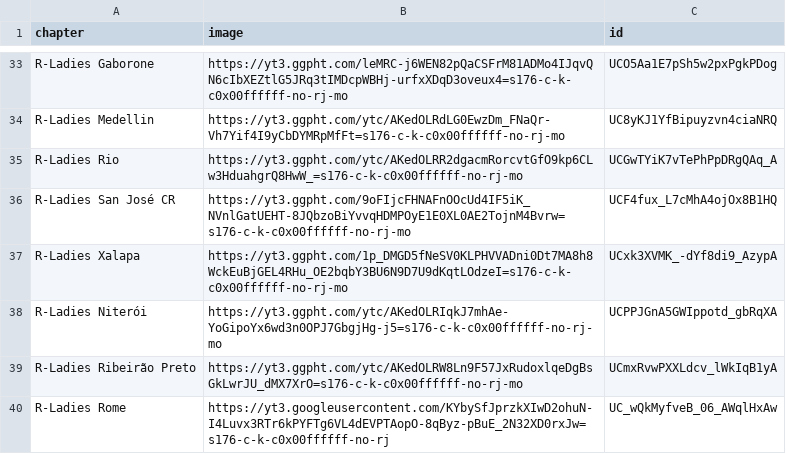
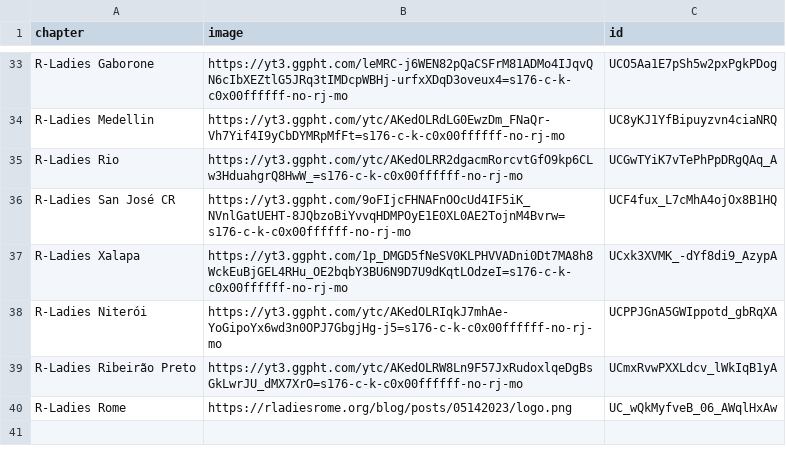
Before and after one commit to ivelasq/rladies-video-feed, a CSV file: r-ladies_channels.csv, drawn as a sheet; only a part is shown, gaps mark what is left out.

Commit message:
Update R-Ladies Rome hex

```diff
--- a/r-ladies_channels.csv
+++ b/r-ladies_channels.csv
@@ -39,2 +39,2 @@ R-Ladies Niterói,https://yt3.ggpht.com/ytc/AKedOLRIqkJ7mhAe-YoGipoYx6wd3n0OPJ7G
 R-Ladies Ribeirão Preto,https://yt3.ggpht.com/ytc/AKedOLRW8Ln9F57JxRudoxlqeDgBsGkLwrJU_dMX7XrO=s176-c-k-c0x00ffffff-no-rj-mo,UCmxRvwPXXLdcv_lWkIqB1yA
-R-Ladies Rome,https://yt3.googleusercontent.com/KYbySfJprzkXIwD2ohuN-I4Luvx3RTr6kPYFTg6VL4dEVPTAopO-8qByz-pBuE_2N32XD0rxJw=s176-c-k-c0x00ffffff-no-rj,UC_wQkMyfveB_06_AWqlHxAw
+R-Ladies Rome,https://rladiesrome.org/blog/posts/05142023/logo.png,UC_wQkMyfveB_06_AWqlHxAw
```
